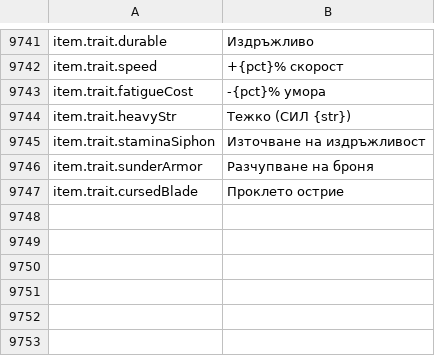
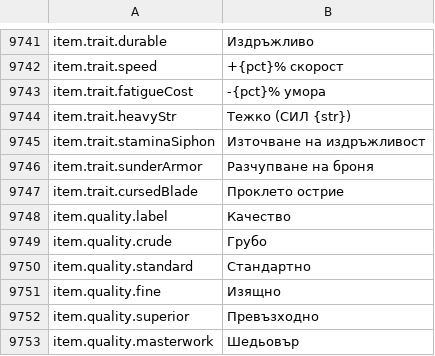
Before and after one commit to Chuz13/daggerfall-forever, a CSV file: locales/bg/Port_Strings.csv, drawn as a sheet; only a part is shown, gaps mark what is left out; the diff names each change by its address in the sheet, - before the commit and + after, or states it on an @@ line.

Commit message:
feat(items-quality): add item quality mod, rebalanced materials, and 26-language localization

```diff
--- a/locales/bg/Port_Strings.csv
+++ b/locales/bg/Port_Strings.csv
+row 9748: item.quality.label | Качество
+row 9749: item.quality.crude | Грубо
+row 9750: item.quality.standard | Стандартно
+row 9751: item.quality.fine | Изящно
+row 9752: item.quality.superior | Превъзходно
+row 9753: item.quality.masterwork | Шедьовър
```
Also changed, not shown: locales/cs/Port_Strings.csv, locales/de/Port_Strings.csv, 37 other files.
